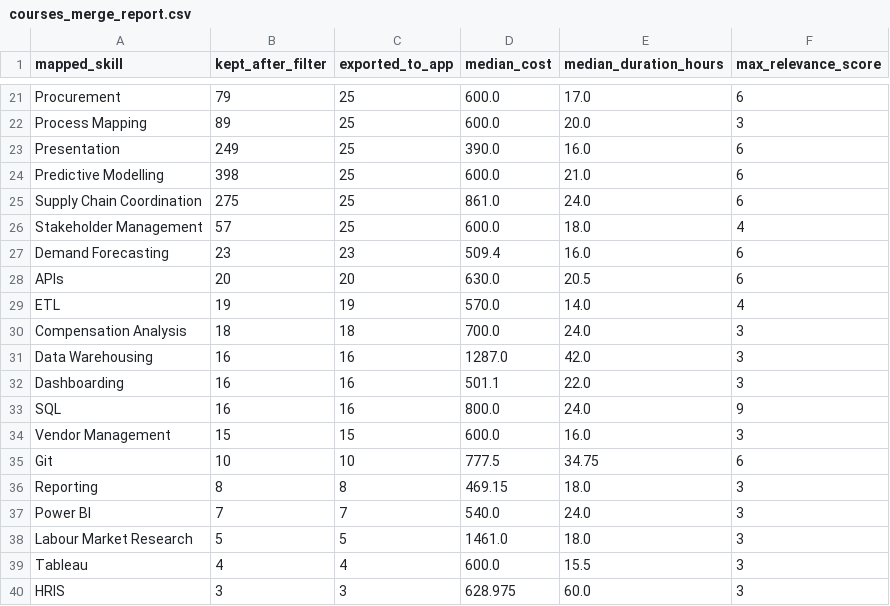
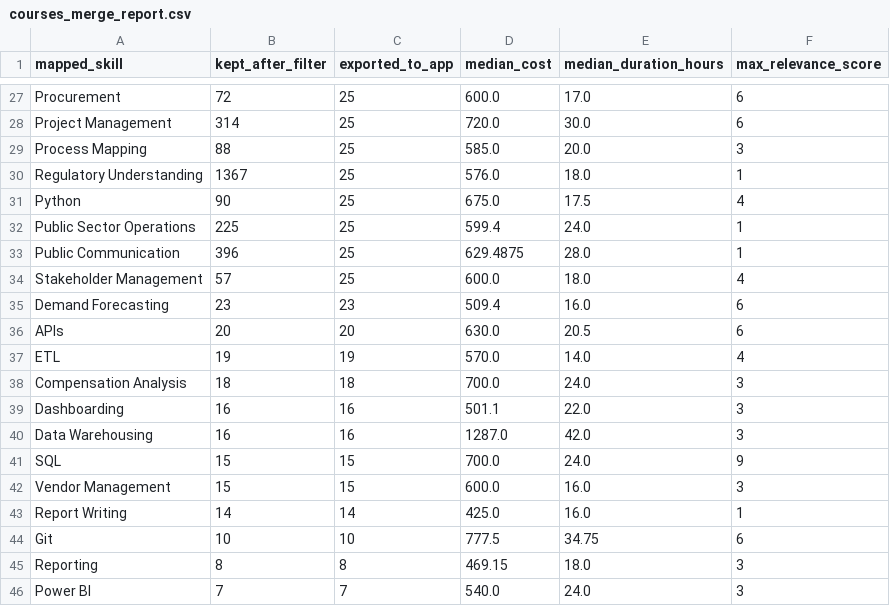
Before and after one commit to huangchaohung/careerquest-sg, a CSV file: data/processed/courses_merge_report.csv, drawn as a sheet; only a part is shown, gaps mark what is left out; the shorter side is filled out with more unchanged rows; removed rows and columns are numbered as before the commit, all else as after; the diff covers the shown part only; the diff names each change by its address in the sheet, - before the commit and + after, or states it on an @@ line.

```diff
--- a/data/processed/courses_merge_report.csv
+++ b/data/processed/courses_merge_report.csv
-B27 (kept_after_filter): 79
+B27 (kept_after_filter): 72
+row 28: Project Management | 314 | 25 | 720.0 | 30.0 | 6
-B29 (kept_after_filter): 89
+B29 (kept_after_filter): 88
-D29 (median_cost): 600.0
+D29 (median_cost): 585.0
-row 23: Presentation | 249 | 25 | 390.0 | 16.0 | 6
-row 24: Predictive Modelling | 398 | 25 | 600.0 | 21.0 | 6
-row 25: Supply Chain Coordination | 275 | 25 | 861.0 | 24.0 | 6
+row 30: Regulatory Understanding | 1367 | 25 | 576.0 | 18.0 | 1
+row 31: Python | 90 | 25 | 675.0 | 17.5 | 4
+row 32: Public Sector Operations | 225 | 25 | 599.4 | 24.0 | 1
+row 33: Public Communication | 396 | 25 | 629.4875 | 28.0 | 1
@@ row 32 moved to row 39: Dashboarding @@
-B41 (kept_after_filter): 16
+B41 (kept_after_filter): 15
-C41 (exported_to_app): 16
+C41 (exported_to_app): 15
-D41 (median_cost): 800.0
+D41 (median_cost): 700.0
+row 43: Report Writing | 14 | 14 | 425.0 | 16.0 | 1
```
Also changed, not shown: 12 added rows, 6 removed rows, 2 moved rows and 14 edited cells elsewhere in this file, data/processed/occupation_refined_demand_report.csv, data/raw/skills.csv, 13 other files.
